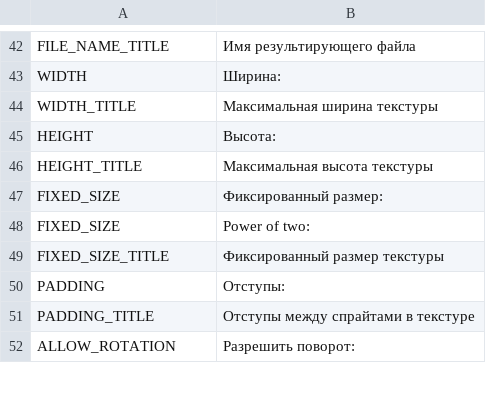
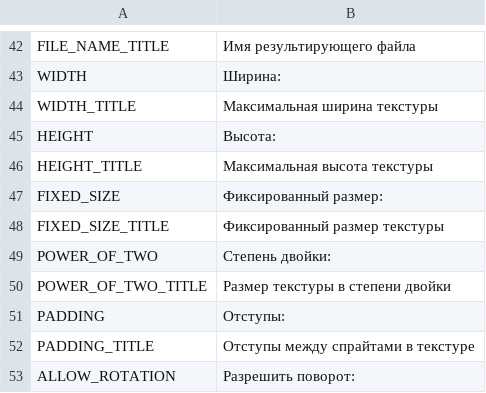
Before and after one commit to unknownprojectx-360/free-tex-packer, a CSV file: dist/static/localization/ru.csv, drawn as a sheet; only a part is shown, gaps mark what is left out.

Commit message:
Power of two options fixes

```diff
--- a/dist/static/localization/ru.csv
+++ b/dist/static/localization/ru.csv
@@ -47,4 +47,5 @@ HEIGHT_TITLE;Максимальная высота текстуры
 FIXED_SIZE;Фиксированный размер:
-FIXED_SIZE;Power of two:
 FIXED_SIZE_TITLE;Фиксированный размер текстуры
+POWER_OF_TWO;Степень двойки:
+POWER_OF_TWO_TITLE;Размер текстуры в степени двойки
 PADDING;Отступы:
```
Also changed, not shown: dist/static/localization/en.csv, 3 other files.
